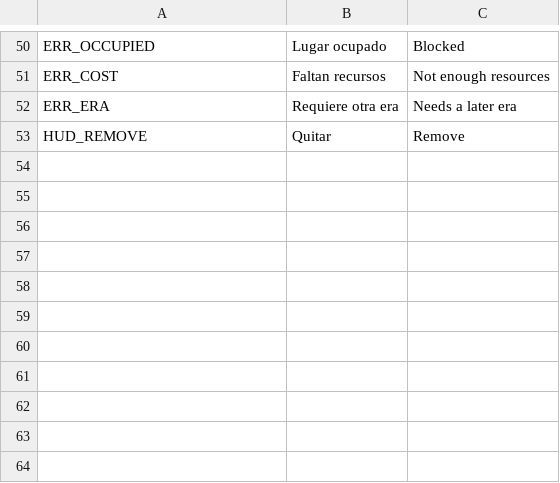
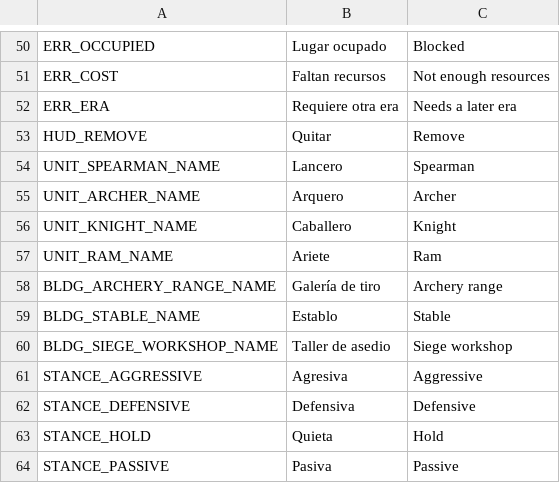
Before and after one commit to Pedrovbm1/medieval-rts, a CSV file: game/data/i18n/ui.csv, drawn as a sheet; only a part is shown, gaps mark what is left out; the diff names each change by its address in the sheet, - before the commit and + after, or states it on an @@ line.

```diff
--- a/game/data/i18n/ui.csv
+++ b/game/data/i18n/ui.csv
+row 54: UNIT_SPEARMAN_NAME | Lancero | Spearman
+row 55: UNIT_ARCHER_NAME | Arquero | Archer
+row 56: UNIT_KNIGHT_NAME | Caballero | Knight
+row 57: UNIT_RAM_NAME | Ariete | Ram
+row 58: BLDG_ARCHERY_RANGE_NAME | Galería de tiro | Archery range
+row 59: BLDG_STABLE_NAME | Establo | Stable
+row 60: BLDG_SIEGE_WORKSHOP_NAME | Taller de asedio | Siege workshop
+row 61: STANCE_AGGRESSIVE | Agresiva | Aggressive
+row 62: STANCE_DEFENSIVE | Defensiva | Defensive
+row 63: STANCE_HOLD | Quieta | Hold
+row 64: STANCE_PASSIVE | Pasiva | Passive
```
Also changed, not shown: 29 other files.
